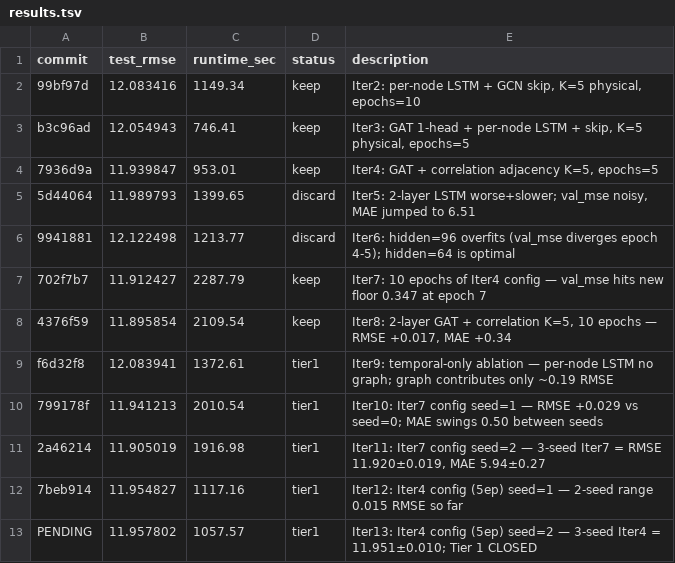
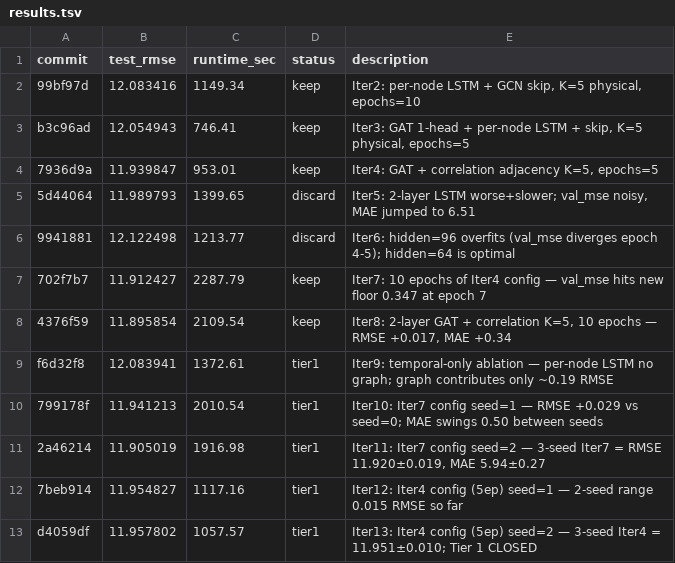
Before and after one commit to daigpaig/la-traffic-forecasting, a TSV file: experiments/spatio_temporal/results.tsv, drawn as a sheet.

Commit message:
experiment: Iter14 hypothesis — Tier 2 sparser correlation graph K=3; backfill Iter13 hash

```diff
--- a/experiments/spatio_temporal/results.tsv
+++ b/experiments/spatio_temporal/results.tsv
@@ -12,2 +12,2 @@ f6d32f8	12.083941	1372.61	tier1	Iter9: temporal-only ablation — per-node LSTM
 7beb914	11.954827	1117.16	tier1	Iter12: Iter4 config (5ep) seed=1 — 2-seed range 0.015 RMSE so far
-PENDING	11.957802	1057.57	tier1	Iter13: Iter4 config (5ep) seed=2 — 3-seed Iter4 = 11.951±0.010; Tier 1 CLOSED
+d4059df	11.957802	1057.57	tier1	Iter13: Iter4 config (5ep) seed=2 — 3-seed Iter4 = 11.951±0.010; Tier 1 CLOSED
```
Also changed, not shown: 1 other file.
